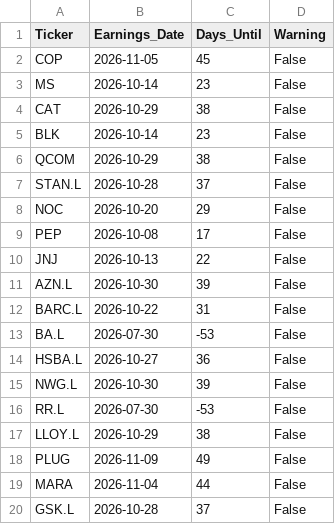
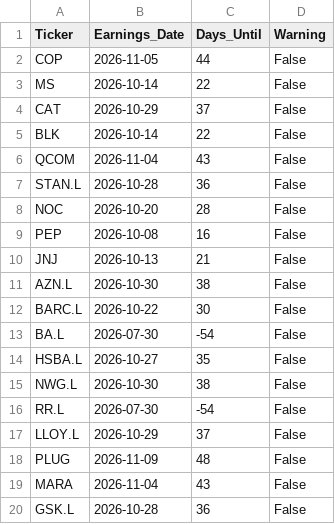
Before and after one commit to garywoodham/woody_stocks, a CSV file: earnings_calendar.csv, drawn as a sheet.

```diff
--- a/earnings_calendar.csv
+++ b/earnings_calendar.csv
@@ -1,20 +1,20 @@
 Ticker,Earnings_Date,Days_Until,Warning
-COP,2026-11-05,45,False
-MS,2026-10-14,23,False
-CAT,2026-10-29,38,False
-BLK,2026-10-14,23,False
-QCOM,2026-10-29,38,False
-STAN.L,2026-10-28,37,False
-NOC,2026-10-20,29,False
-PEP,2026-10-08,17,False
-JNJ,2026-10-13,22,False
-AZN.L,2026-10-30,39,False
-BARC.L,2026-10-22,31,False
-BA.L,2026-07-30,-53,False
-HSBA.L,2026-10-27,36,False
-NWG.L,2026-10-30,39,False
-RR.L,2026-07-30,-53,False
-LLOY.L,2026-10-29,38,False
-PLUG,2026-11-09,49,False
-MARA,2026-11-04,44,False
-GSK.L,2026-10-28,37,False
+COP,2026-11-05,44,False
+MS,2026-10-14,22,False
+CAT,2026-10-29,37,False
+BLK,2026-10-14,22,False
+QCOM,2026-11-04,43,False
+STAN.L,2026-10-28,36,False
+NOC,2026-10-20,28,False
+PEP,2026-10-08,16,False
+JNJ,2026-10-13,21,False
+AZN.L,2026-10-30,38,False
+BARC.L,2026-10-22,30,False
+BA.L,2026-07-30,-54,False
+HSBA.L,2026-10-27,35,False
+NWG.L,2026-10-30,38,False
+RR.L,2026-07-30,-54,False
+LLOY.L,2026-10-29,37,False
+PLUG,2026-11-09,48,False
+MARA,2026-11-04,43,False
+GSK.L,2026-10-28,36,False
```
Also changed, not shown: daily_signals.csv, risk_metrics.csv, 2 other files.
